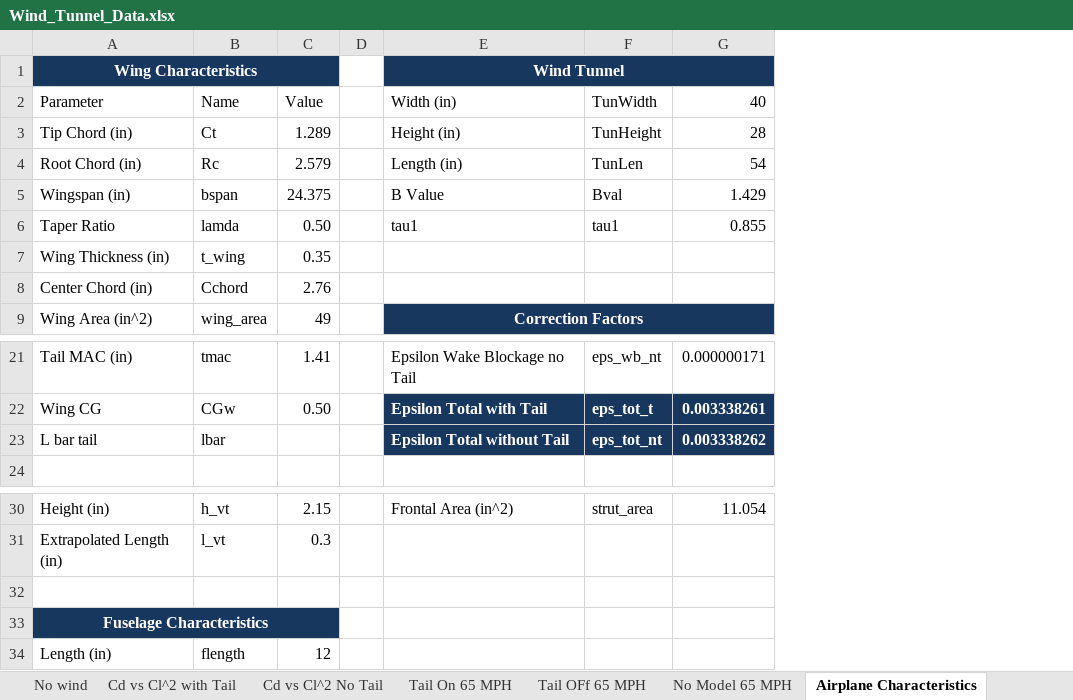
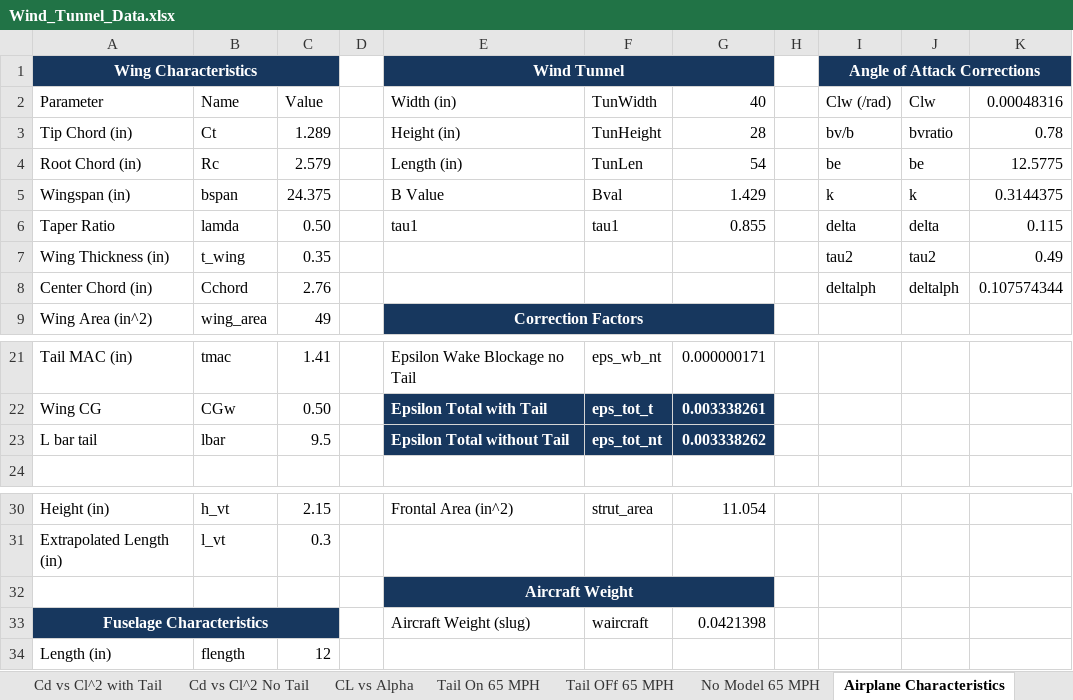
Before and after one commit to AeroLabGroup2/LabWork, an Excel workbook: Formal_Lab_Tom/Wind_Tunnel_Data.xlsx, sheet Airplane Characteristics, drawn as a sheet; only a part is shown, gaps mark what is left out; values as stored, in another font and other column widths than the file's, no borders; removed rows and columns are numbered as before the commit, all else as after; the diff names each change by its address in the sheet, - before the commit and + after, or states it on an @@ line.

Commit message:
Finished cl vs alpha graph and all corrections

```diff
--- a/Formal_Lab_Tom/Wind_Tunnel_Data.xlsx (sheet Airplane Characteristics)
+++ b/Formal_Lab_Tom/Wind_Tunnel_Data.xlsx (sheet Airplane Characteristics)
+sheet tab: CL vs Alpha
+column H, empty
+column I, rows 1-8: Angle of Attack Corrections | Clw (/rad) | bv/b | be | k | delta | tau2 | deltalph
+column J, rows 2-8: Clw | bvratio | be | k | delta | tau2 | deltalph
+column K, rows 2-8: 0.00048316 | 0.78 | 12.5775 | 0.3144375 | 0.115 | 0.49 | 0.107574344
-C23: (empty)
+C23: 9.5
-E32: (empty)
+E32: Aircraft Weight
-E32:G32 fill: none
+E32:G32 fill: #17375E
+E32:G32 merged
-row 33: Fuselage Characteristics
+row 33: Fuselage Characteristics |  |  |  | Aircraft Weight (slug) | waircraft | 0.0421398
```
Also changed, not shown: sheet Tail OFf 65 MPH, sheet Tail On 65 MPH, sheet No Model 65 MPH, formulas that keep their value, charts or pictures.
